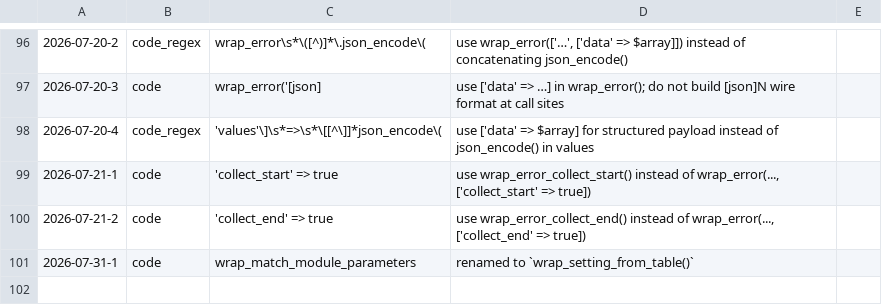
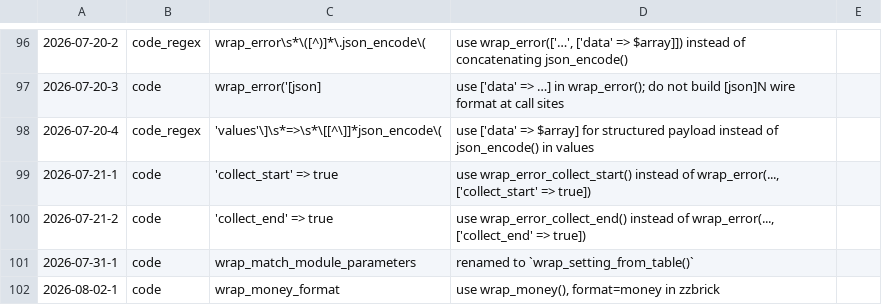
Before and after one commit to koenige/zzwrap, a TSV file: configuration/deprecations.tsv, drawn as a sheet; only a part is shown, gaps mark what is left out; the diff names each change by its address in the sheet, - before the commit and + after, or states it on an @@ line.

Commit message:
format: remove wrap_money_format(), use only wrap_money()

```diff
--- a/configuration/deprecations.tsv
+++ b/configuration/deprecations.tsv
+row 102: 2026-08-02-1 | code | wrap_money_format | use wrap_money(), format=money in zzbrick
```
Also changed, not shown: 1 other file.
